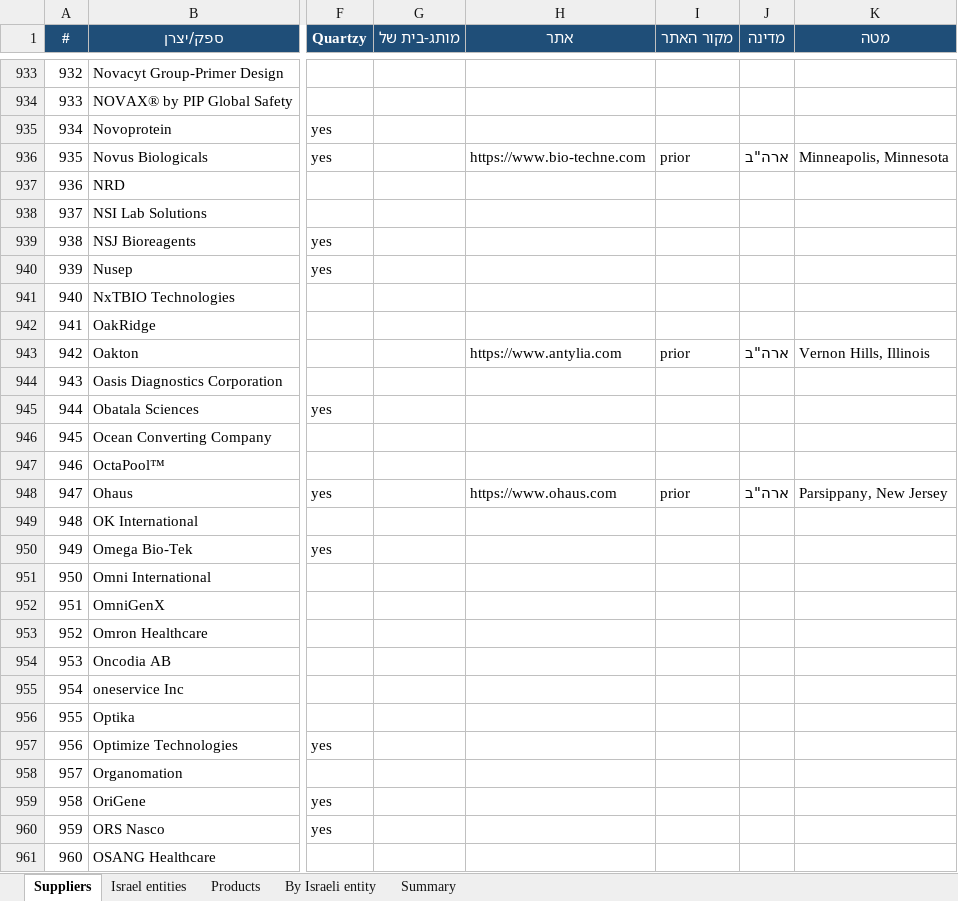
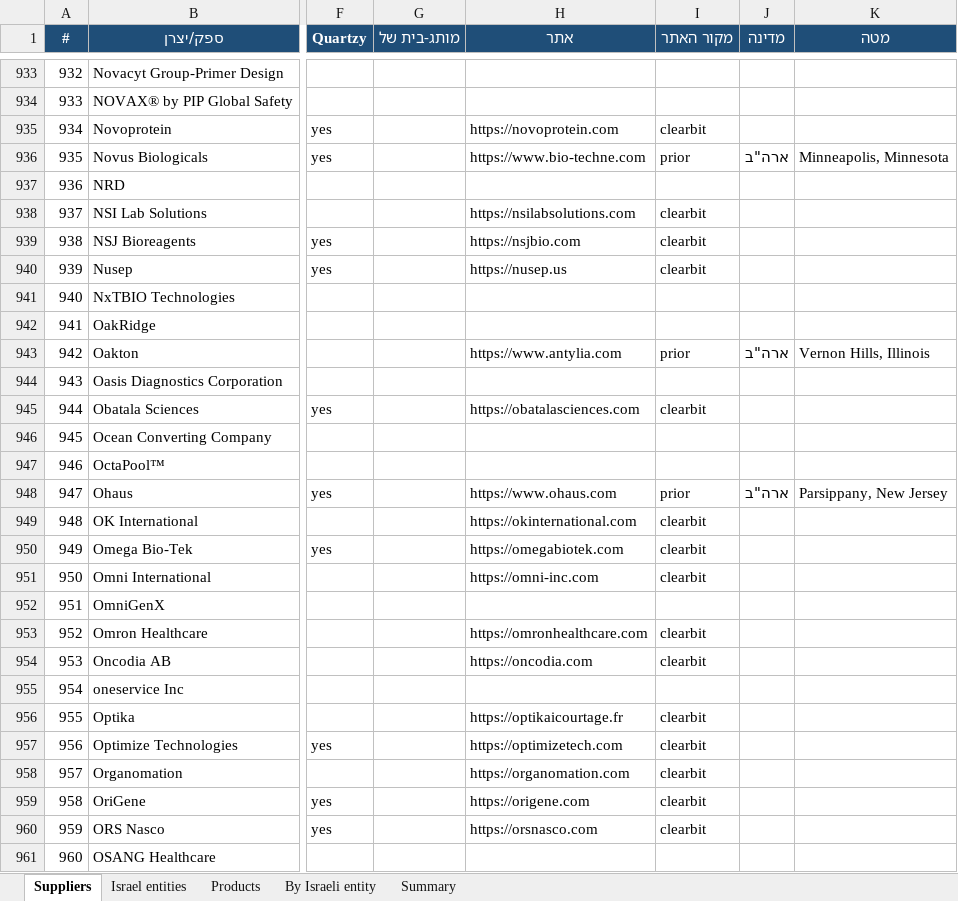
Before and after one commit to ditri12/ditri12, an Excel workbook: lab-equipment-manufacturers/data/suppliers.xlsx, sheet Suppliers, drawn as a sheet; only a part is shown, gaps mark what is left out; values as stored, in another font and other column widths than the file's, no borders; the diff covers the shown part only; the diff names each change by its address in the sheet, - before the commit and + after, or states it on an @@ line.

```diff
--- a/lab-equipment-manufacturers/data/suppliers.xlsx (sheet Suppliers)
+++ b/lab-equipment-manufacturers/data/suppliers.xlsx (sheet Suppliers)
-H935 (אתר): (empty)
+H935 (אתר): https://novoprotein.com
-I935 (מקור האתר): (empty)
+I935 (מקור האתר): clearbit
-H938 (אתר): (empty)
+H938 (אתר): https://nsilabsolutions.com
-I938:I940 (מקור האתר): (empty)
+I938:I940 (מקור האתר): clearbit
-H939 (אתר): (empty)
+H939 (אתר): https://nsjbio.com
-H940 (אתר): (empty)
+H940 (אתר): https://nusep.us
-H945 (אתר): (empty)
+H945 (אתר): https://obatalasciences.com
-I945 (מקור האתר): (empty)
+I945 (מקור האתר): clearbit
-H949 (אתר): (empty)
+H949 (אתר): https://okinternational.com
-I949:I951 (מקור האתר): (empty)
+I949:I951 (מקור האתר): clearbit
-H950 (אתר): (empty)
+H950 (אתר): https://omegabiotek.com
-H951 (אתר): (empty)
+H951 (אתר): https://omni-inc.com
-H953 (אתר): (empty)
+H953 (אתר): https://omronhealthcare.com
-I953:I954 (מקור האתר): (empty)
+I953:I954 (מקור האתר): clearbit
-H954 (אתר): (empty)
+H954 (אתר): https://oncodia.com
-H956 (אתר): (empty)
+H956 (אתר): https://optikaicourtage.fr
-I956:I960 (מקור האתר): (empty)
+I956:I960 (מקור האתר): clearbit
-H957 (אתר): (empty)
+H957 (אתר): https://optimizetech.com
-H958 (אתר): (empty)
+H958 (אתר): https://organomation.com
-H959 (אתר): (empty)
+H959 (אתר): https://origene.com
-H960 (אתר): (empty)
+H960 (אתר): https://orsnasco.com
```
Also changed, not shown: 1627 edited cells elsewhere in this sheet, 11 other files.
